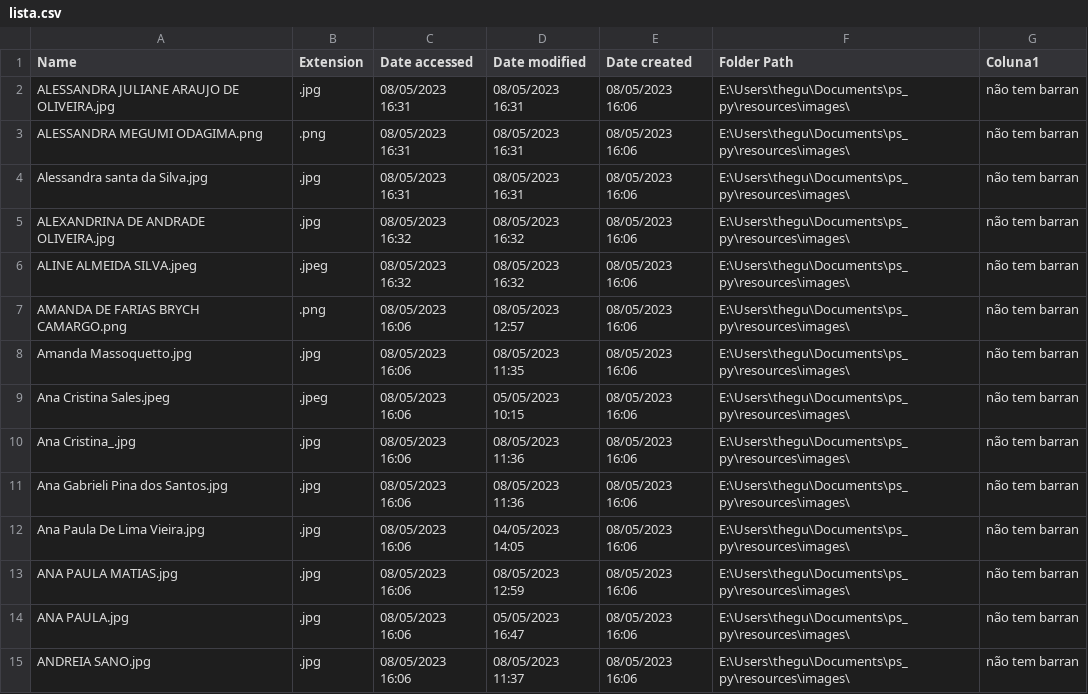
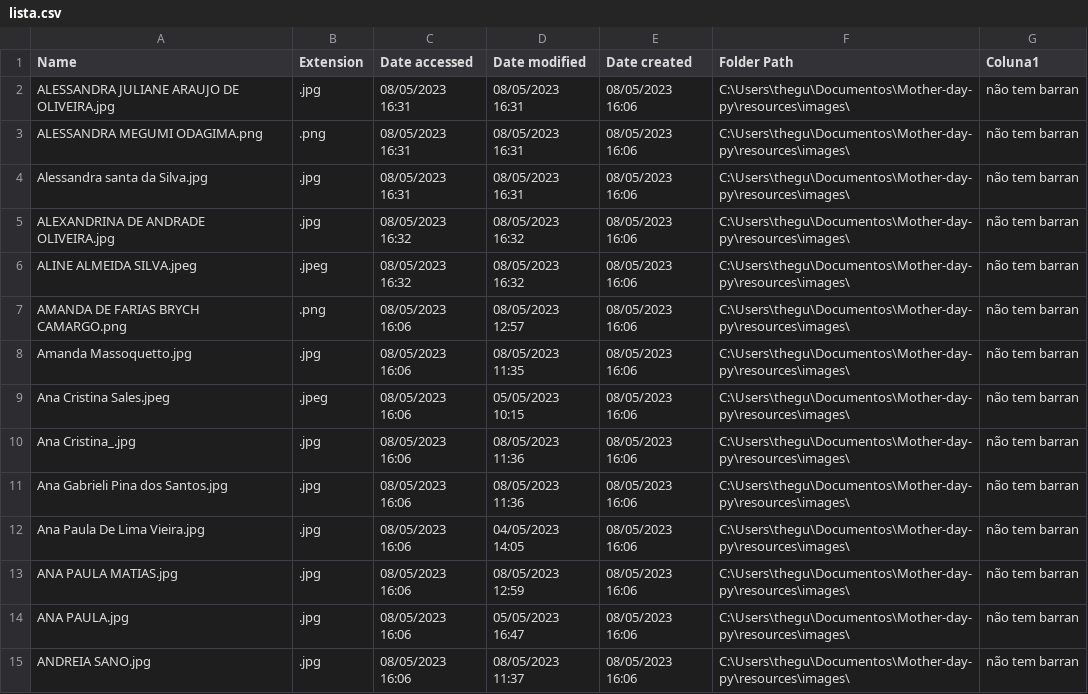
Before and after one commit to KuiK-San/Mother-day-py, a CSV file: lista.csv, drawn as a sheet; only a part is shown; the diff covers the shown part only.

Commit message:
csv att

```diff
--- a/lista.csv
+++ b/lista.csv
@@ -1,15 +1,15 @@
 Name;Extension;Date accessed;Date modified;Date created;Folder Path;Coluna1
-ALESSANDRA JULIANE ARAUJO DE OLIVEIRA.jpg;.jpg;08/05/2023 16:31;08/05/2023 16:31;08/05/2023 16:06;E:\Users\thegu\Documents\ps_py\resources\images\;não tem barran
-ALESSANDRA MEGUMI ODAGIMA.png;.png;08/05/2023 16:31;08/05/2023 16:31;08/05/2023 16:06;E:\Users\thegu\Documents\ps_py\resources\images\;não tem barran
-Alessandra santa da Silva.jpg;.jpg;08/05/2023 16:31;08/05/2023 16:31;08/05/2023 16:06;E:\Users\thegu\Documents\ps_py\resources\images\;não tem barran
-ALEXANDRINA DE ANDRADE OLIVEIRA.jpg;.jpg;08/05/2023 16:32;08/05/2023 16:32;08/05/2023 16:06;E:\Users\thegu\Documents\ps_py\resources\images\;não tem barran
-ALINE ALMEIDA SILVA.jpeg;.jpeg;08/05/2023 16:32;08/05/2023 16:32;08/05/2023 16:06;E:\Users\thegu\Documents\ps_py\resources\images\;não tem barran
-AMANDA DE FARIAS BRYCH CAMARGO.png;.png;08/05/2023 16:06;08/05/2023 12:57;08/05/2023 16:06;E:\Users\thegu\Documents\ps_py\resources\images\;não tem barran
-Amanda Massoquetto.jpg;.jpg;08/05/2023 16:06;08/05/2023 11:35;08/05/2023 16:06;E:\Users\thegu\Documents\ps_py\resources\images\;não tem barran
-Ana Cristina Sales.jpeg;.jpeg;08/05/2023 16:06;05/05/2023 10:15;08/05/2023 16:06;E:\Users\thegu\Documents\ps_py\resources\images\;não tem barran
-Ana Cristina_.jpg;.jpg;08/05/2023 16:06;08/05/2023 11:36;08/05/2023 16:06;E:\Users\thegu\Documents\ps_py\resources\images\;não tem barran
-Ana Gabrieli Pina dos Santos.jpg;.jpg;08/05/2023 16:06;08/05/2023 11:36;08/05/2023 16:06;E:\Users\thegu\Documents\ps_py\resources\images\;não tem barran
-Ana Paula De Lima Vieira.jpg;.jpg;08/05/2023 16:06;04/05/2023 14:05;08/05/2023 16:06;E:\Users\thegu\Documents\ps_py\resources\images\;não tem barran
-ANA PAULA MATIAS.jpg;.jpg;08/05/2023 16:06;08/05/2023 12:59;08/05/2023 16:06;E:\Users\thegu\Documents\ps_py\resources\images\;não tem barran
-ANA PAULA.jpg;.jpg;08/05/2023 16:06;05/05/2023 16:47;08/05/2023 16:06;E:\Users\thegu\Documents\ps_py\resources\images\;não tem barran
-ANDREIA SANO.jpg;.jpg;08/05/2023 16:06;08/05/2023 11:37;08/05/2023 16:06;E:\Users\thegu\Documents\ps_py\resources\images\;não tem barran
+ALESSANDRA JULIANE ARAUJO DE OLIVEIRA.jpg;.jpg;08/05/2023 16:31;08/05/2023 16:31;08/05/2023 16:06;C:\Users\thegu\Documentos\Mother-day-py\resources\images\;não tem barran
+ALESSANDRA MEGUMI ODAGIMA.png;.png;08/05/2023 16:31;08/05/2023 16:31;08/05/2023 16:06;C:\Users\thegu\Documentos\Mother-day-py\resources\images\;não tem barran
+Alessandra santa da Silva.jpg;.jpg;08/05/2023 16:31;08/05/2023 16:31;08/05/2023 16:06;C:\Users\thegu\Documentos\Mother-day-py\resources\images\;não tem barran
+ALEXANDRINA DE ANDRADE OLIVEIRA.jpg;.jpg;08/05/2023 16:32;08/05/2023 16:32;08/05/2023 16:06;C:\Users\thegu\Documentos\Mother-day-py\resources\images\;não tem barran
+ALINE ALMEIDA SILVA.jpeg;.jpeg;08/05/2023 16:32;08/05/2023 16:32;08/05/2023 16:06;C:\Users\thegu\Documentos\Mother-day-py\resources\images\;não tem barran
+AMANDA DE FARIAS BRYCH CAMARGO.png;.png;08/05/2023 16:06;08/05/2023 12:57;08/05/2023 16:06;C:\Users\thegu\Documentos\Mother-day-py\resources\images\;não tem barran
+Amanda Massoquetto.jpg;.jpg;08/05/2023 16:06;08/05/2023 11:35;08/05/2023 16:06;C:\Users\thegu\Documentos\Mother-day-py\resources\images\;não tem barran
+Ana Cristina Sales.jpeg;.jpeg;08/05/2023 16:06;05/05/2023 10:15;08/05/2023 16:06;C:\Users\thegu\Documentos\Mother-day-py\resources\images\;não tem barran
+Ana Cristina_.jpg;.jpg;08/05/2023 16:06;08/05/2023 11:36;08/05/2023 16:06;C:\Users\thegu\Documentos\Mother-day-py\resources\images\;não tem barran
+Ana Gabrieli Pina dos Santos.jpg;.jpg;08/05/2023 16:06;08/05/2023 11:36;08/05/2023 16:06;C:\Users\thegu\Documentos\Mother-day-py\resources\images\;não tem barran
+Ana Paula De Lima Vieira.jpg;.jpg;08/05/2023 16:06;04/05/2023 14:05;08/05/2023 16:06;C:\Users\thegu\Documentos\Mother-day-py\resources\images\;não tem barran
+ANA PAULA MATIAS.jpg;.jpg;08/05/2023 16:06;08/05/2023 12:59;08/05/2023 16:06;C:\Users\thegu\Documentos\Mother-day-py\resources\images\;não tem barran
+ANA PAULA.jpg;.jpg;08/05/2023 16:06;05/05/2023 16:47;08/05/2023 16:06;C:\Users\thegu\Documentos\Mother-day-py\resources\images\;não tem barran
+ANDREIA SANO.jpg;.jpg;08/05/2023 16:06;08/05/2023 11:37;08/05/2023 16:06;C:\Users\thegu\Documentos\Mother-day-py\resources\images\;não tem barran
```
Also changed, not shown: 153 edited cells elsewhere in this file.
